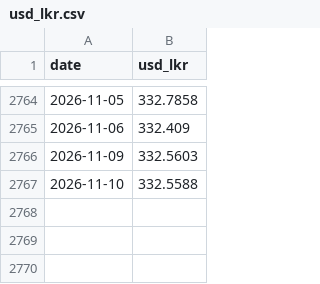
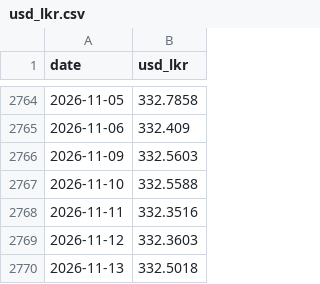
Before and after one commit to Jannahan/modelx, a CSV file: data/history/usd_lkr.csv, drawn as a sheet; only a part is shown, gaps mark what is left out; the diff names each change by its address in the sheet, - before the commit and + after, or states it on an @@ line.

```diff
--- a/data/history/usd_lkr.csv
+++ b/data/history/usd_lkr.csv
+row 2768: 2026-11-11 | 332.3516
+row 2769: 2026-11-12 | 332.3603
+row 2770: 2026-11-13 | 332.5018
```
Also changed, not shown: data/history/cbsl_events.csv, data/history/harti_corridor.csv, 3 other files.
